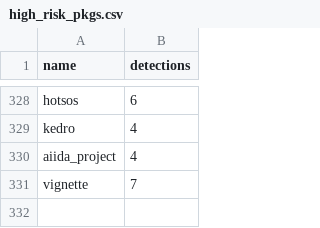
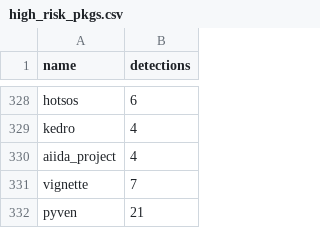
Before and after one commit to h4sh5/pypi-auto-scanner, a CSV file: high_risk_pkgs.csv, drawn as a sheet; only a part is shown, gaps mark what is left out; the diff names each change by its address in the sheet, - before the commit and + after, or states it on an @@ line.

```diff
--- a/high_risk_pkgs.csv
+++ b/high_risk_pkgs.csv
+row 332: pyven | 21
```
Also changed, not shown: 5 other files.
